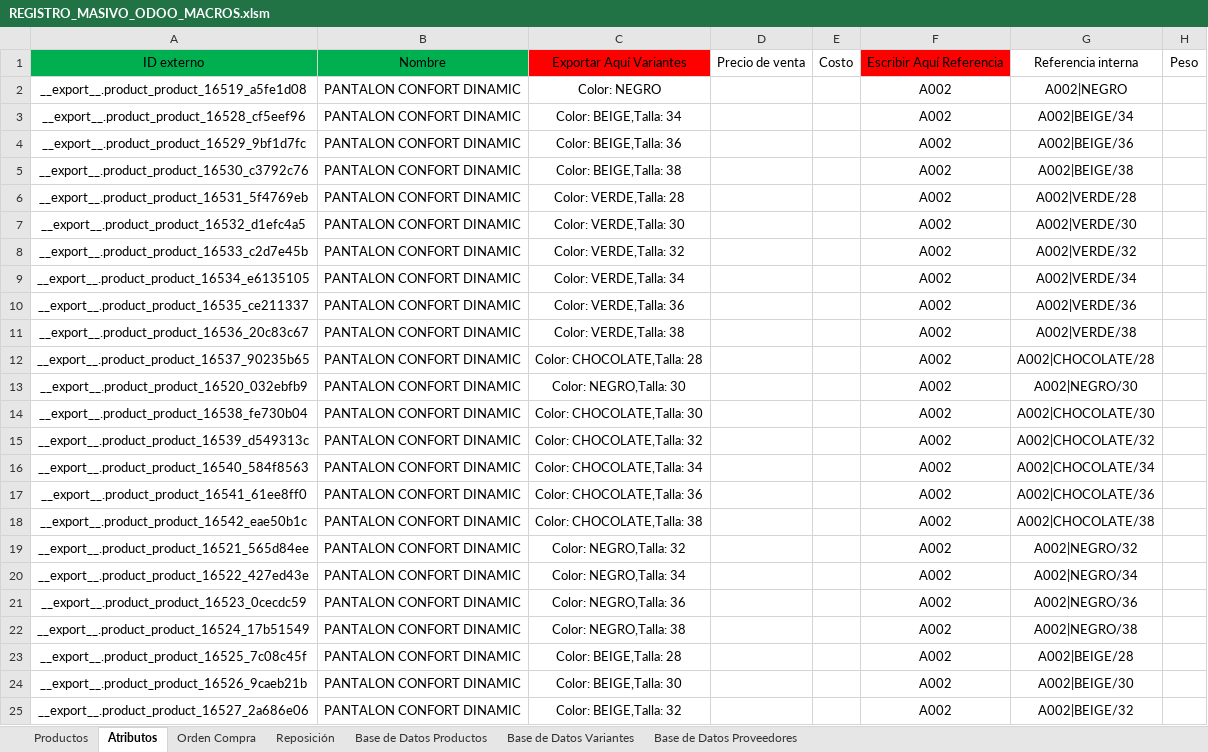
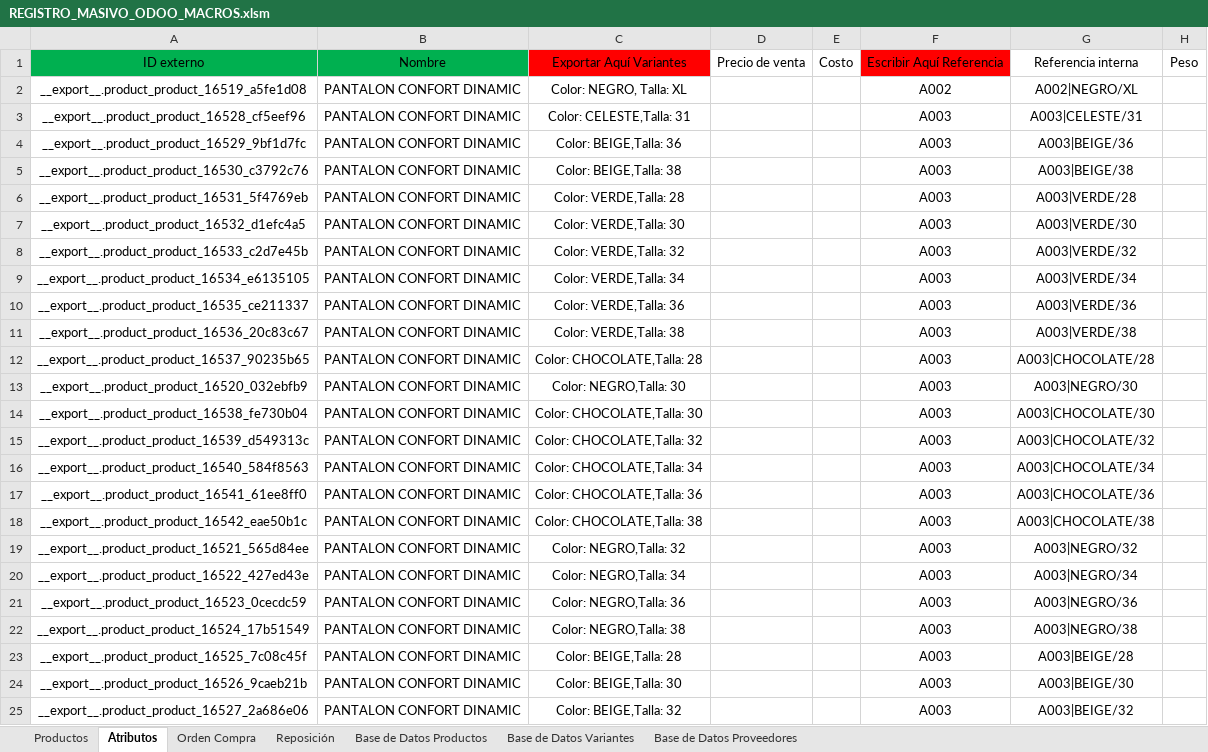
Before and after one commit to MarvinH10/EXCEL-BD-ODOO17, an Excel workbook: REGISTRO_MASIVO_ODOO_MACROS.xlsm, sheet Atributos, drawn as a sheet; values as stored, in another font and other column widths than the file's, no borders; table styles not drawn; the diff names each change by its address in the sheet, - before the commit and + after, or states it on an @@ line.

Commit message:
Add files via upload

```diff
--- a/REGISTRO_MASIVO_ODOO_MACROS.xlsm (sheet Atributos)
+++ b/REGISTRO_MASIVO_ODOO_MACROS.xlsm (sheet Atributos)
-C2: Color: NEGRO
+C2: Color: NEGRO, Talla: XL
-G2: A002|NEGRO
+G2: A002|NEGRO/XL
-C3: Color: BEIGE,Talla: 34
+C3: Color: CELESTE,Talla: 31
-F3:F25: A002
+F3:F25: A003
-G3: A002|BEIGE/34
+G3: A003|CELESTE/31
-G4: A002|BEIGE/36
+G4: A003|BEIGE/36
-G5: A002|BEIGE/38
+G5: A003|BEIGE/38
-G6: A002|VERDE/28
+G6: A003|VERDE/28
-G7: A002|VERDE/30
+G7: A003|VERDE/30
-G8: A002|VERDE/32
+G8: A003|VERDE/32
-G9: A002|VERDE/34
+G9: A003|VERDE/34
-G10: A002|VERDE/36
+G10: A003|VERDE/36
-G11: A002|VERDE/38
+G11: A003|VERDE/38
-G12: A002|CHOCOLATE/28
+G12: A003|CHOCOLATE/28
-G13: A002|NEGRO/30
+G13: A003|NEGRO/30
-G14: A002|CHOCOLATE/30
+G14: A003|CHOCOLATE/30
-G15: A002|CHOCOLATE/32
+G15: A003|CHOCOLATE/32
-G16: A002|CHOCOLATE/34
+G16: A003|CHOCOLATE/34
-G17: A002|CHOCOLATE/36
+G17: A003|CHOCOLATE/36
-G18: A002|CHOCOLATE/38
+G18: A003|CHOCOLATE/38
-G19: A002|NEGRO/32
+G19: A003|NEGRO/32
-G20: A002|NEGRO/34
+G20: A003|NEGRO/34
-G21: A002|NEGRO/36
+G21: A003|NEGRO/36
-G22: A002|NEGRO/38
+G22: A003|NEGRO/38
-G23: A002|BEIGE/28
+G23: A003|BEIGE/28
-G24: A002|BEIGE/30
+G24: A003|BEIGE/30
-G25: A002|BEIGE/32
+G25: A003|BEIGE/32
```
Also changed, not shown: sheet Base de Datos Variantes, charts or pictures.
